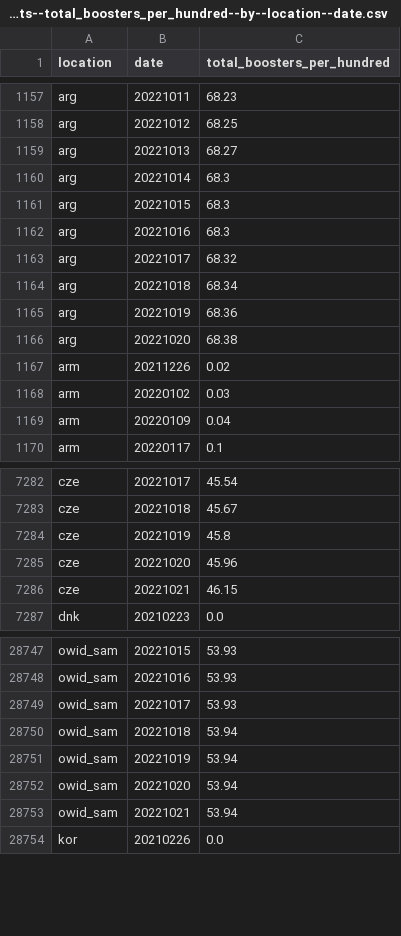
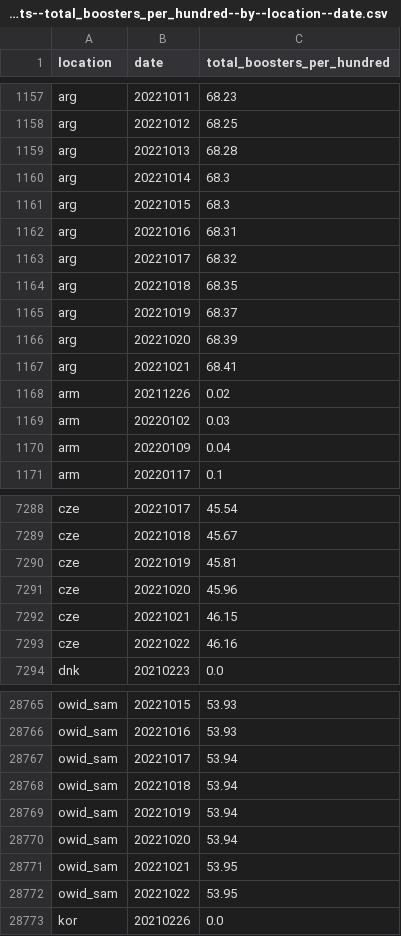
Before and after one commit to open-numbers/ddf--owid--covid_19, a CSV file: ddf--datapoints--total_boosters_per_hundred--by--location--date.csv, drawn as a sheet; only a part is shown, gaps mark what is left out; the diff covers the shown part only.

```diff
--- a/ddf--datapoints--total_boosters_per_hundred--by--location--date.csv
+++ b/ddf--datapoints--total_boosters_per_hundred--by--location--date.csv
@@ -1158,10 +1158,11 @@ arg,20221011,68.23
 arg,20221012,68.25
-arg,20221013,68.27
+arg,20221013,68.28
 arg,20221014,68.3
 arg,20221015,68.3
-arg,20221016,68.3
+arg,20221016,68.31
 arg,20221017,68.32
-arg,20221018,68.34
-arg,20221019,68.36
-arg,20221020,68.38
+arg,20221018,68.35
+arg,20221019,68.37
+arg,20221020,68.39
+arg,20221021,68.41
 arm,20211226,0.02
@@ -7283,5 +7289,6 @@ cze,20221017,45.54
 cze,20221018,45.67
-cze,20221019,45.8
+cze,20221019,45.81
 cze,20221020,45.96
 cze,20221021,46.15
+cze,20221022,46.16
 dnk,20210223,0.0
@@ -28748,3 +28766,3 @@ owid_sam,20221015,53.93
 owid_sam,20221016,53.93
-owid_sam,20221017,53.93
+owid_sam,20221017,53.94
 owid_sam,20221018,53.94
@@ -28752,3 +28770,4 @@ owid_sam,20221019,53.94
 owid_sam,20221020,53.94
-owid_sam,20221021,53.94
+owid_sam,20221021,53.95
+owid_sam,20221022,53.95
 kor,20210226,0.0
```
Also changed, not shown: 20 added rows and 25 edited cells elsewhere in this file, ddf--datapoints--total_boosters--by--location--date.csv, ddf--datapoints--weekly_hosp_admissions--by--location--date.csv, 43 other files.
